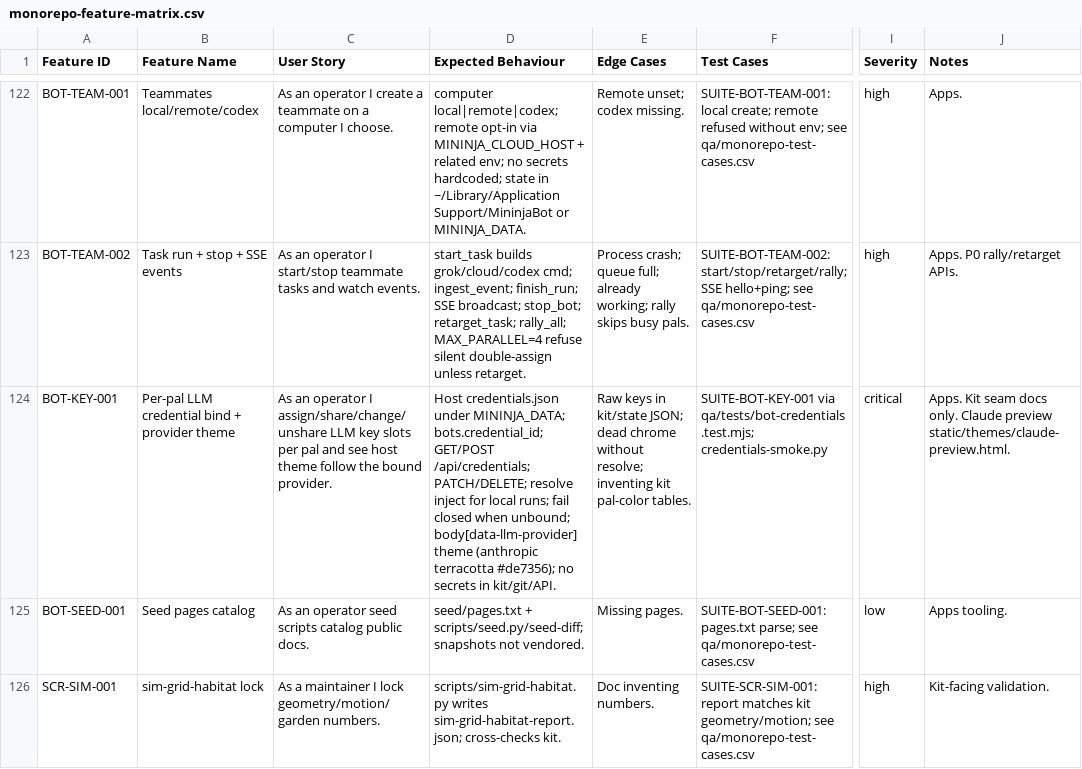
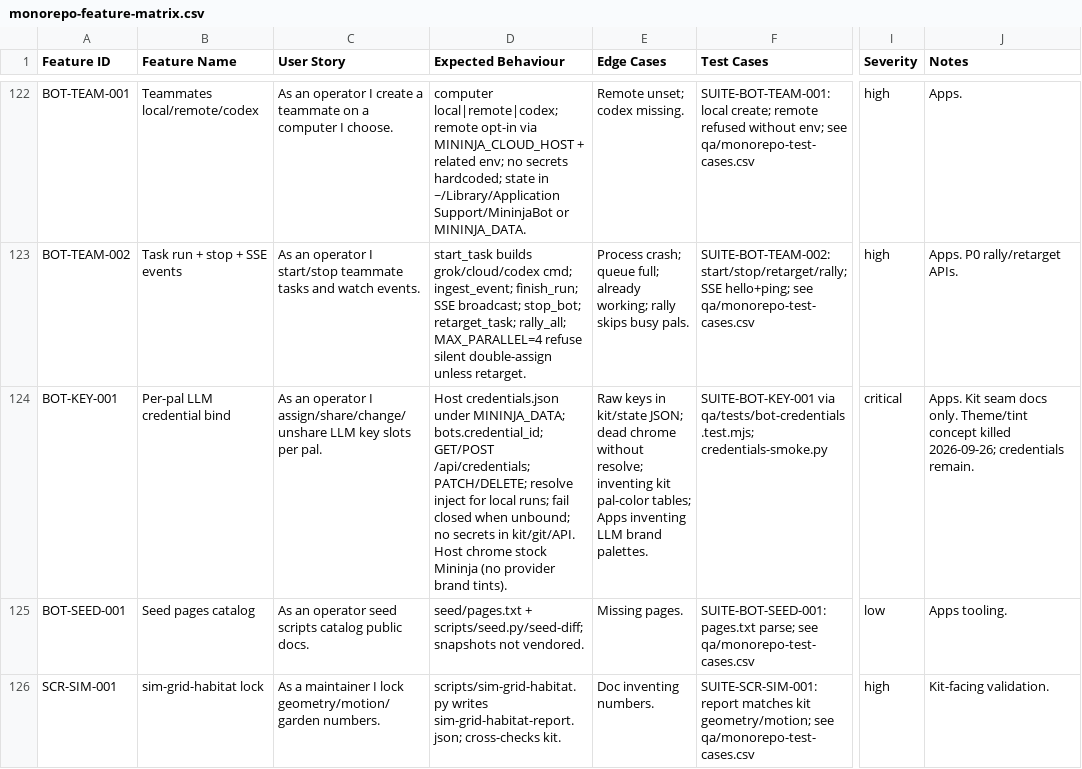
Before and after one commit to Thingscorp/mininja, a CSV file: qa/monorepo-feature-matrix.csv, drawn as a sheet; only a part is shown, gaps mark what is left out; the diff names each change by its address in the sheet, - before the commit and + after, or states it on an @@ line.

Commit message:
fix(apps): kill LLM provider brand theme; keep credentials
Drop body[data-llm-provider] host tinting, --llm-accent brand
overrides, llmBadge, and Claude preview assets. Habitat/new-btn/
cred-chip use stock Mininja tokens only. Per-pal credential
assign/use/change/unshare unchanged. Docs, qa matrix, and tests
updated; custom colors deferred to users.

```diff
--- a/qa/monorepo-feature-matrix.csv
+++ b/qa/monorepo-feature-matrix.csv
-B124 (Feature Name): Per-pal LLM credential bind + provider theme
+B124 (Feature Name): Per-pal LLM credential bind
-C124 (User Story): …slots per pal and see host theme follow the bound provider.
+C124 (User Story): …slots per pal.
-D124 (Expected Behaviour): …when unbound; body[data-llm-provider] theme (anthropic terracotta #de7356); no secrets in kit/git/API.
+D124 (Expected Behaviour): …when unbound; no secrets in kit/git/API. Host chrome stock Mininja (no provider brand tints).
-E124 (Edge Cases): …kit pal-color tables.
+E124 (Edge Cases): …kit pal-color tables; Apps inventing LLM brand palettes.
-J124 (Notes): …docs only. Claude preview static/themes/claude-preview.html.
+J124 (Notes): …docs only. Theme/tint concept killed 2026-09-26; credentials remain.
```
Also changed, not shown: 8 other files.
